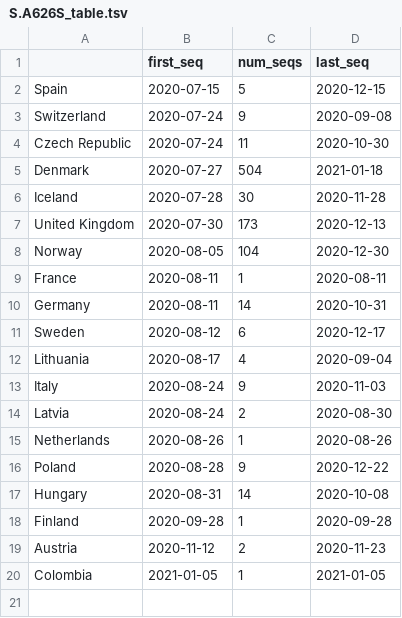
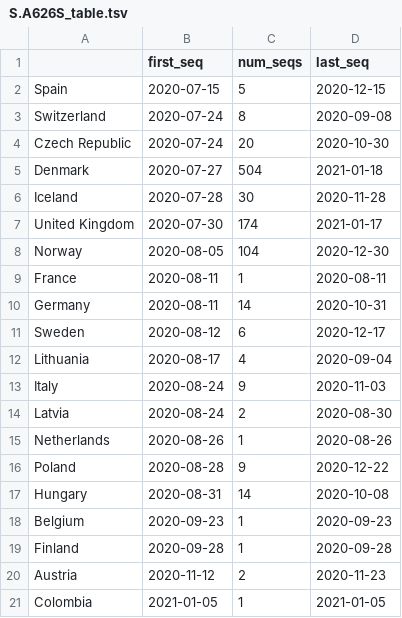
Before and after one commit to hodcroftlab/covariants, a TSV file: cluster_tables/S.A626S_table.tsv, drawn as a sheet.

```diff
--- a/cluster_tables/S.A626S_table.tsv
+++ b/cluster_tables/S.A626S_table.tsv
@@ -2,7 +2,7 @@
 Spain	2020-07-15	5	2020-12-15
-Switzerland	2020-07-24	9	2020-09-08
-Czech Republic	2020-07-24	11	2020-10-30
+Switzerland	2020-07-24	8	2020-09-08
+Czech Republic	2020-07-24	20	2020-10-30
 Denmark	2020-07-27	504	2021-01-18
 Iceland	2020-07-28	30	2020-11-28
-United Kingdom	2020-07-30	173	2020-12-13
+United Kingdom	2020-07-30	174	2021-01-17
 Norway	2020-08-05	104	2020-12-30
@@ -17,2 +17,3 @@ Poland	2020-08-28	9	2020-12-22
 Hungary	2020-08-31	14	2020-10-08
+Belgium	2020-09-23	1	2020-09-23
 Finland	2020-09-28	1	2020-09-28
```
Also changed, not shown: cluster_tables/20A.EU1_table.tsv, cluster_tables/S.E484_table.tsv, 51 other files.
